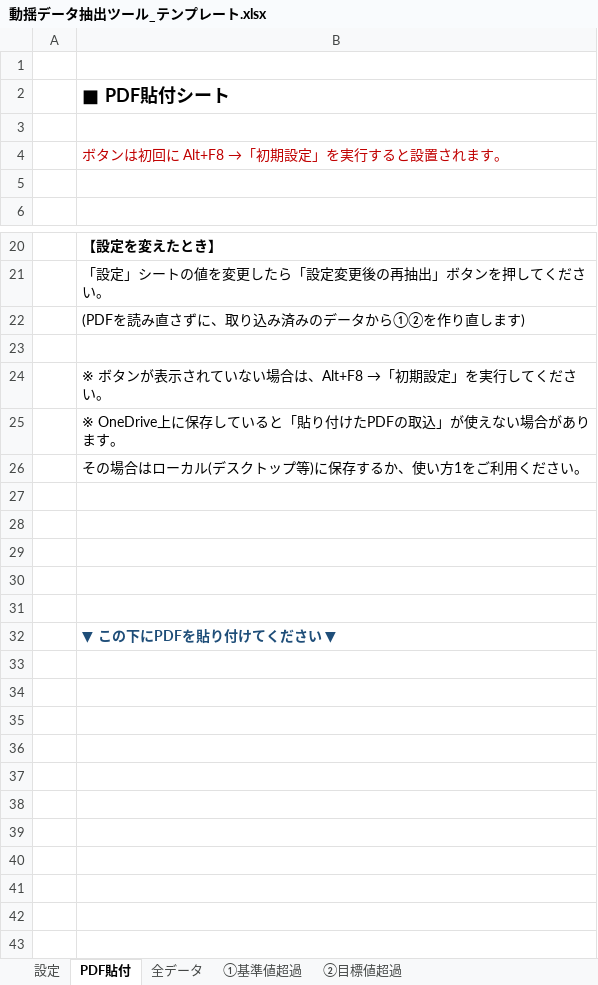
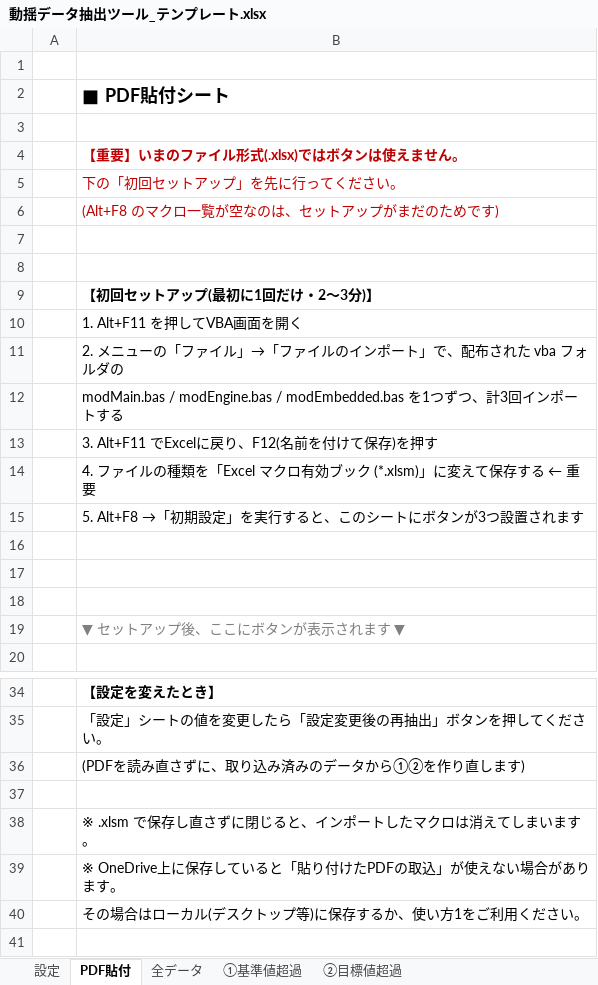
Before and after one commit to SHUxN-Claude/test-work, an Excel workbook: excel-tool/動揺データ抽出ツール_テンプレート.xlsx, sheet PDF貼付, drawn as a sheet; only a part is shown, gaps mark what is left out; the shorter side is filled out with more unchanged rows; values as stored, in another font and other column widths than the file's, no borders; removed rows and columns are numbered as before the commit, all else as after; the diff names each change by its address in the sheet, - before the commit and + after, or states it on an @@ line.

```diff
--- a/excel-tool/動揺データ抽出ツール_テンプレート.xlsx (sheet PDF貼付)
+++ b/excel-tool/動揺データ抽出ツール_テンプレート.xlsx (sheet PDF貼付)
-B4: ボタンは初回に Alt+F8 →「初期設定」を実行すると設置されます。
+B4: 【重要】いまのファイル形式(.xlsx)ではボタンは使えません。
-B4 bold: off
+B4 bold: on
+row 5:  | 下の「初回セットアップ」を先に行ってください。
+row 6:  | (Alt+F8 のマクロ一覧が空なのは、セットアップがまだのためです)
+row 8: (empty)
+row 9:  | 【初回セットアップ(最初に1回だけ・2〜3分)】
+row 10:  | 1. Alt+F11 を押してVBA画面を開く
+row 11:  | 2. メニューの「ファイル」→「ファイルのインポート」で、配布された vba フォルダの
+row 12:  | modMain.bas / modEngine.bas / modEmbedded.bas を1つずつ、計3回インポートする
+row 13:  | 3. Alt+F11 でExcelに戻り、F12(名前を付けて保存)を押す
+row 14:  | 4. ファイルの種類を「Excel マクロ有効ブック (*.xlsm)」に変えて保存する ← 重要
+row 15:  | 5. Alt+F8 →「初期設定」を実行すると、このシートにボタンが3つ設置されます
+row 16: (empty)
+row 17: (empty)
+row 18: (empty)
+row 19:  | ▼ セットアップ後、ここにボタンが表示されます ▼
-B38: ※ ボタンが表示されていない場合は、Alt+F8 →「初期設定」を実行してください。
+B38: ※ .xlsm で保存し直さずに閉じると、インポートしたマクロは消えてしまいます。
-row 27: (empty)
-row 28: (empty)
```
Also changed, not shown: 3 other files.
